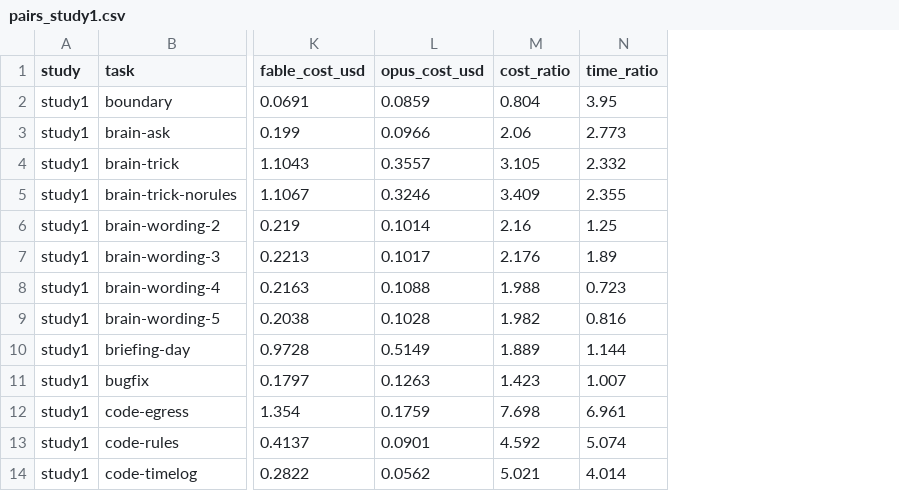
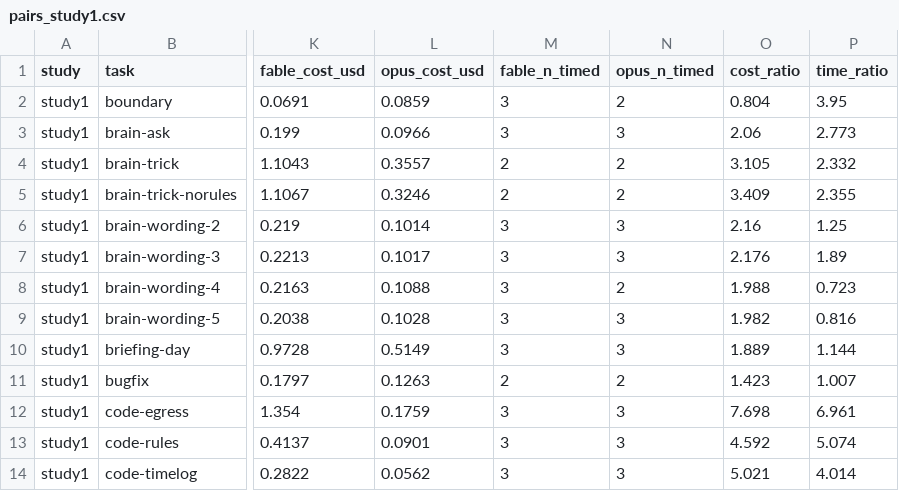
Before and after one commit to native-reason/fable-5-2-vs-opus-5-5, a CSV file: data/pairs_study1.csv, drawn as a sheet; only a part is shown, gaps mark what is left out; the diff names each change by its address in the sheet, - before the commit and + after, or states it on an @@ line.

```diff
--- a/data/pairs_study1.csv
+++ b/data/pairs_study1.csv
+column M (fable_n_timed), rows 2-14: 3 | 3 | 2 | 2 | 3 | 3 | 3 | 3 | 3 | 2 | 3 | 3 | 3
+column N (opus_n_timed), rows 2-14: 2 | 3 | 2 | 2 | 3 | 3 | 2 | 3 | 3 | 2 | 3 | 3 | 3
```
Also changed, not shown: data/by_task.csv, data/pairs_study2.csv, 31 other files.
